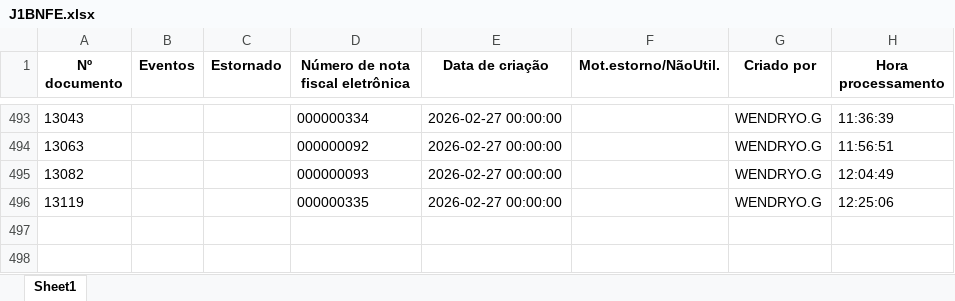
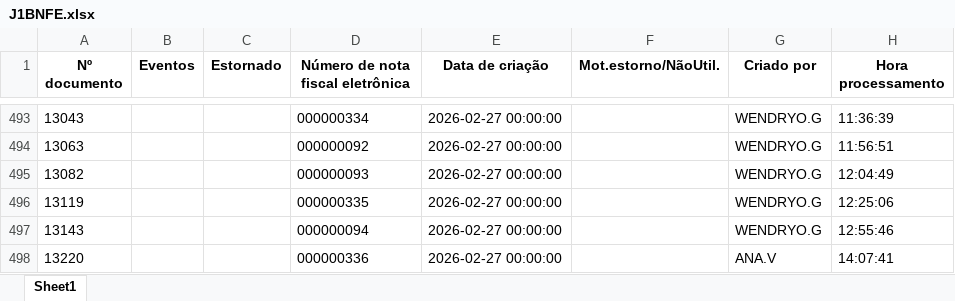
Before and after one commit to nathanbarretosilveira-dev/dash, an Excel workbook: src/data/J1BNFE.xlsx, sheet Sheet1, drawn as a sheet; only a part is shown, gaps mark what is left out; values as stored, in another font and other column widths than the file's, no borders; the diff names each change by its address in the sheet, - before the commit and + after, or states it on an @@ line.

Commit message:
Atualização automática JSON e J1BNFE.xlsx

```diff
--- a/src/data/J1BNFE.xlsx (sheet Sheet1)
+++ b/src/data/J1BNFE.xlsx (sheet Sheet1)
+row 497: 13143 |  |  | 000000094 | 2026-02-27 00:00:00 |  | WENDRYO.G | 12:55:46
+row 498: 13220 |  |  | 000000336 | 2026-02-27 00:00:00 |  | ANA.V | 14:07:41
```
Also changed, not shown: 1 other file.
